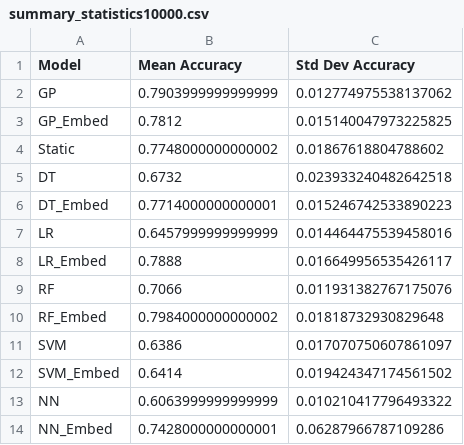
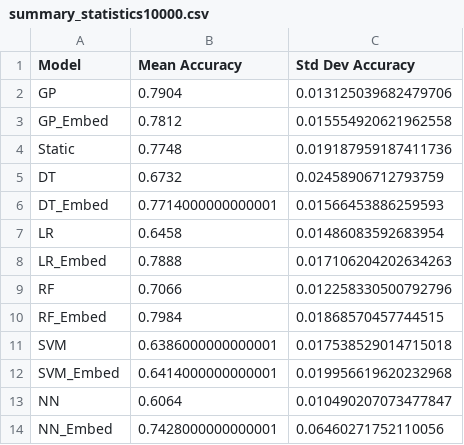
Before and after one commit to faith176/tree_gp_dynamic_similarity_thresholds, a CSV file: summary_statistics10000.csv, drawn as a sheet.

```diff
--- a/summary_statistics10000.csv
+++ b/summary_statistics10000.csv
@@ -1,14 +1,14 @@
 Model,Mean Accuracy,Std Dev Accuracy
-GP,0.7903999999999999,0.012774975538137062
-GP_Embed,0.7812,0.015140047973225825
-Static,0.7748000000000002,0.01867618804788602
-DT,0.6732,0.023933240482642518
-DT_Embed,0.7714000000000001,0.015246742533890223
-LR,0.6457999999999999,0.014464475539458016
-LR_Embed,0.7888,0.016649956535426117
-RF,0.7066,0.011931382767175076
-RF_Embed,0.7984000000000002,0.01818732930829648
-SVM,0.6386,0.017070750607861097
-SVM_Embed,0.6414,0.019424347174561502
-NN,0.6063999999999999,0.010210417796493322
-NN_Embed,0.7428000000000001,0.06287966787109286
+GP,0.7904,0.013125039682479706
+GP_Embed,0.7812,0.015554920621962558
+Static,0.7748,0.019187959187411736
+DT,0.6732,0.02458906712793759
+DT_Embed,0.7714000000000001,0.01566453886259593
+LR,0.6458,0.01486083592683954
+LR_Embed,0.7888,0.017106204202634263
+RF,0.7066,0.012258330500792796
+RF_Embed,0.7984,0.01868570457744515
+SVM,0.6386000000000001,0.017538529014715018
+SVM_Embed,0.6414000000000001,0.019956619620232968
+NN,0.6064,0.010490207073477847
+NN_Embed,0.7428000000000001,0.06460271752110056
```
Also changed, not shown: post_hoc_results_10000.csv, wilcoxon_results_10000.csv, 4 other files.
